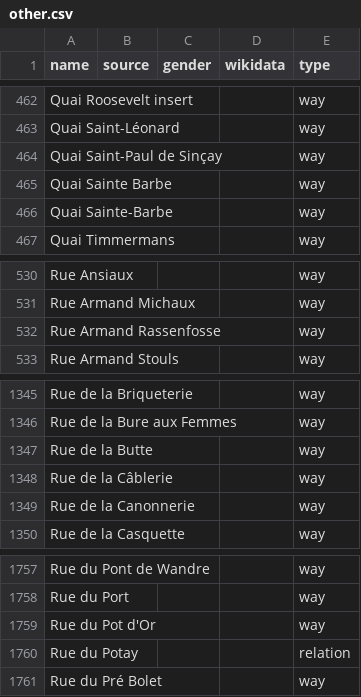
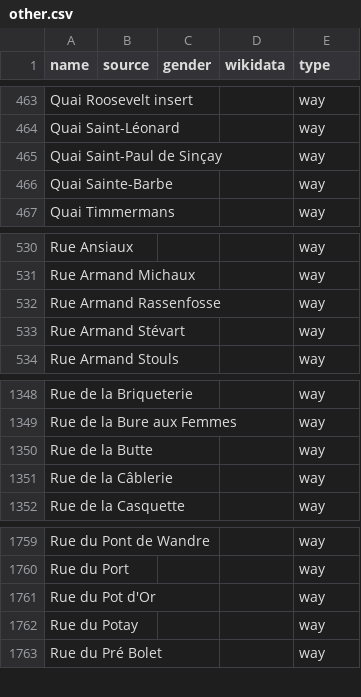
Before and after one commit to EqualStreetNames/equalstreetnames-liege, a CSV file: data/other.csv, drawn as a sheet; only a part is shown, gaps mark what is left out; removed rows and columns are numbered as before the commit, all else as after; the diff covers the shown part only; the diff names each change by its address in the sheet, - before the commit and + after, or states it on an @@ line.

```diff
--- a/data/other.csv
+++ b/data/other.csv
-row 465: Quai Sainte Barbe |  |  |  | way
+row 533: Rue Armand Stévart |  |  |  | way
-row 1349: Rue de la Canonnerie |  |  |  | way
-E1762 (type): relation
+E1762 (type): way
```
Also changed, not shown: 10 added rows and 7 removed rows elsewhere in this file, 3 other files.
